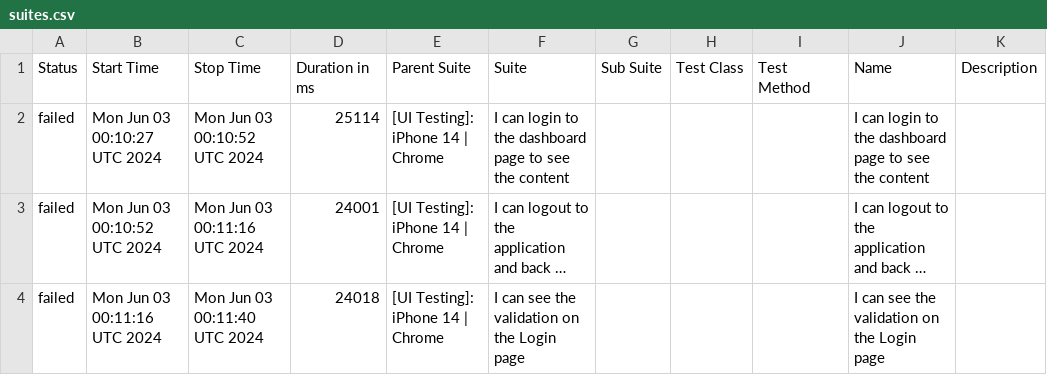
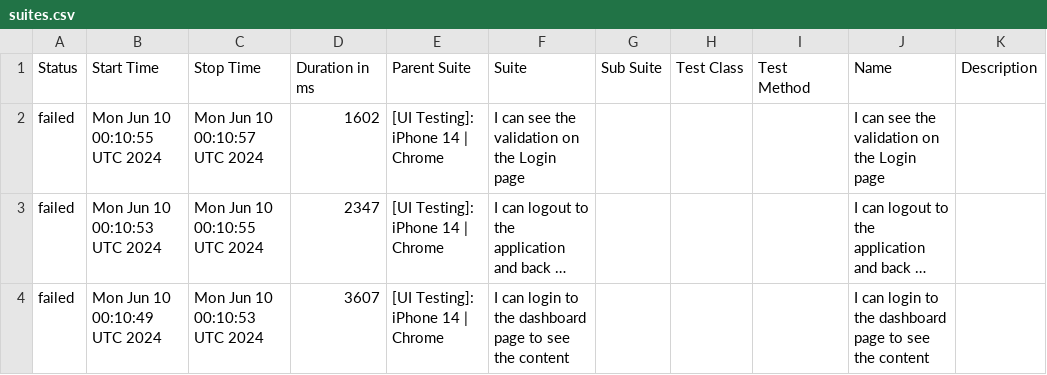
Before and after one commit to BSAPAC/PWA-automated-testing, a CSV file: data/suites.csv, drawn as a sheet; long unchanged cells end in …; the diff names each change by its address in the sheet, - before the commit and + after, or states it on an @@ line.

```diff
--- a/data/suites.csv
+++ b/data/suites.csv
-B2 (Start Time): Mon Jun 03 00:10:27 UTC 2024
+B2 (Start Time): Mon Jun 10 00:10:55 UTC 2024
-C2 (Stop Time): Mon Jun 03 00:10:52 UTC 2024
+C2 (Stop Time): Mon Jun 10 00:10:57 UTC 2024
-D2 (Duration in ms): 25114
+D2 (Duration in ms): 1602
-F2 (Suite): I can login to the dashboard page to see the content
+F2 (Suite): I can see the validation on the Login page
-J2 (Name): I can login to the dashboard page to see the content
+J2 (Name): I can see the validation on the Login page
-B3 (Start Time): Mon Jun 03 00:10:52 UTC 2024
+B3 (Start Time): Mon Jun 10 00:10:53 UTC 2024
-C3 (Stop Time): Mon Jun 03 00:11:16 UTC 2024
+C3 (Stop Time): Mon Jun 10 00:10:55 UTC 2024
-D3 (Duration in ms): 24001
+D3 (Duration in ms): 2347
-B4 (Start Time): Mon Jun 03 00:11:16 UTC 2024
+B4 (Start Time): Mon Jun 10 00:10:49 UTC 2024
-C4 (Stop Time): Mon Jun 03 00:11:40 UTC 2024
+C4 (Stop Time): Mon Jun 10 00:10:53 UTC 2024
-D4 (Duration in ms): 24018
+D4 (Duration in ms): 3607
-F4 (Suite): I can see the validation on the Login page
+F4 (Suite): I can login to the dashboard page to see the content
-J4 (Name): I can see the validation on the Login page
+J4 (Name): I can login to the dashboard page to see the content
```
Also changed, not shown: 27 other files.
